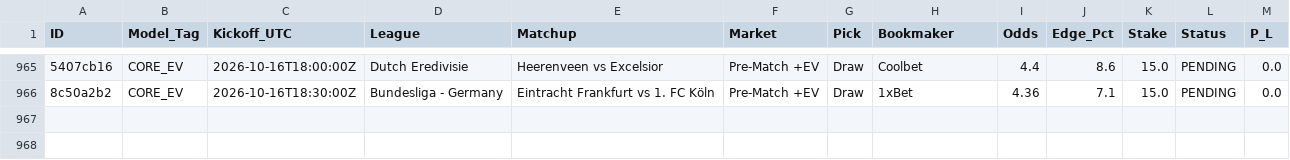
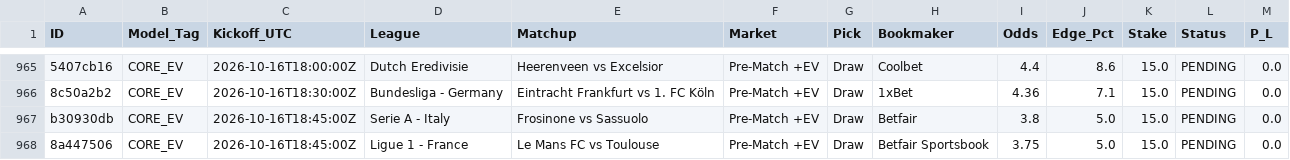
Before and after one commit to Potznit/Ai-terminal, a CSV file: paper_trades.csv, drawn as a sheet; only a part is shown, gaps mark what is left out; the diff names each change by its address in the sheet, - before the commit and + after, or states it on an @@ line.

Commit message:
Automated paper_trades sync [skip ci] [skip railway]

```diff
--- a/paper_trades.csv
+++ b/paper_trades.csv
+row 967: b30930db | CORE_EV | 2026-10-16T18:45:00Z | Serie A - Italy | Frosinone vs Sassuolo | Pre-Match +EV | Draw | Betfair | 3.8 | 5.0 | 15.0 | PENDING | 0.0
+row 968: 8a447506 | CORE_EV | 2026-10-16T18:45:00Z | Ligue 1 - France | Le Mans FC vs Toulouse | Pre-Match +EV | Draw | Betfair Sportsbook | 3.75 | 5.0 | 15.0 | PENDING | 0.0
```
